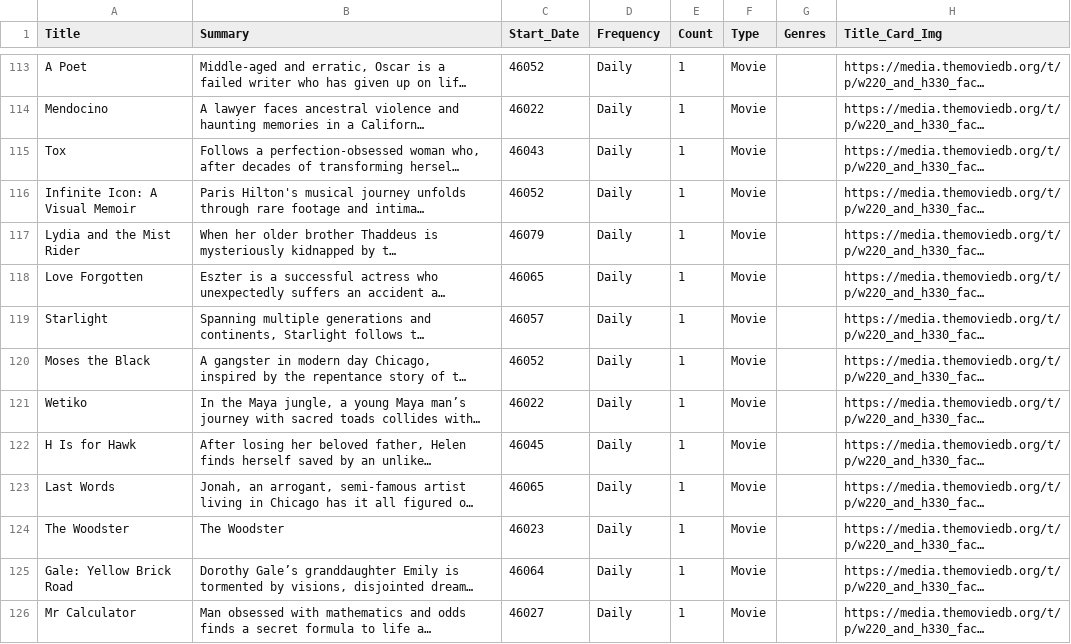
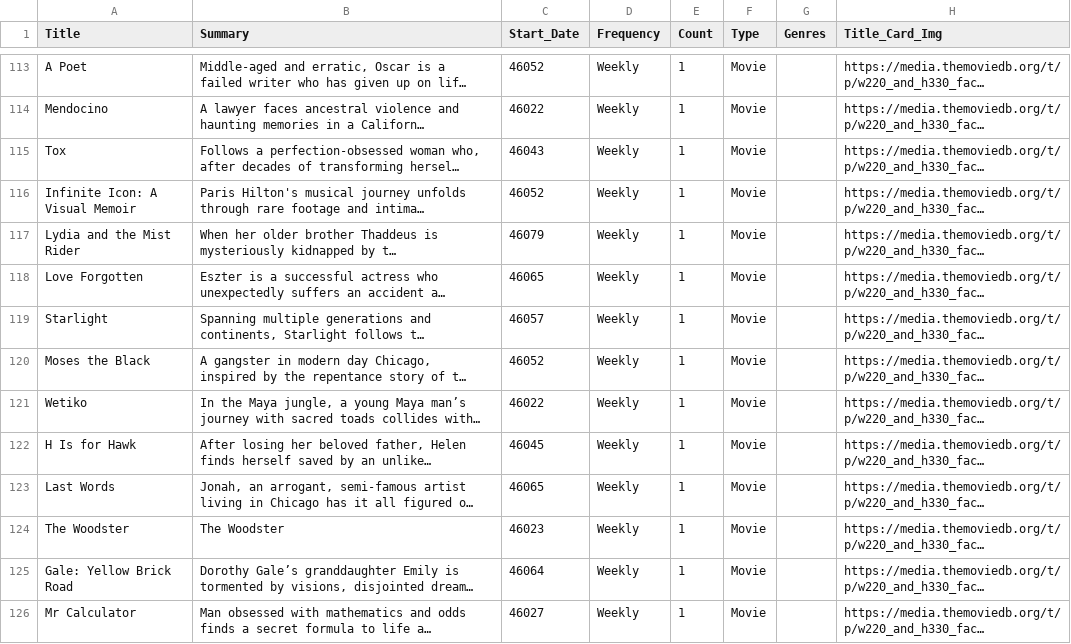
Before and after one commit to YolBolsun/SmallSchedulingApp, a CSV file: defaultEvents.csv, drawn as a sheet; only a part is shown, gaps mark what is left out; long unchanged cells end in …; the diff covers the shown part only; the diff names each change by its address in the sheet, - before the commit and + after, or states it on an @@ line.

```diff
--- a/defaultEvents.csv
+++ b/defaultEvents.csv
-D113:D126 (Frequency): Daily
+D113:D126 (Frequency): Weekly
```
Also changed, not shown: 71 edited cells elsewhere in this file.
